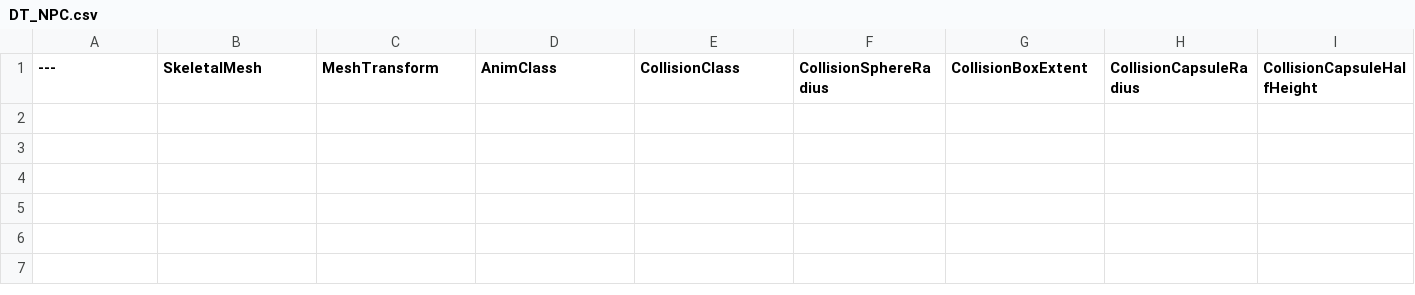
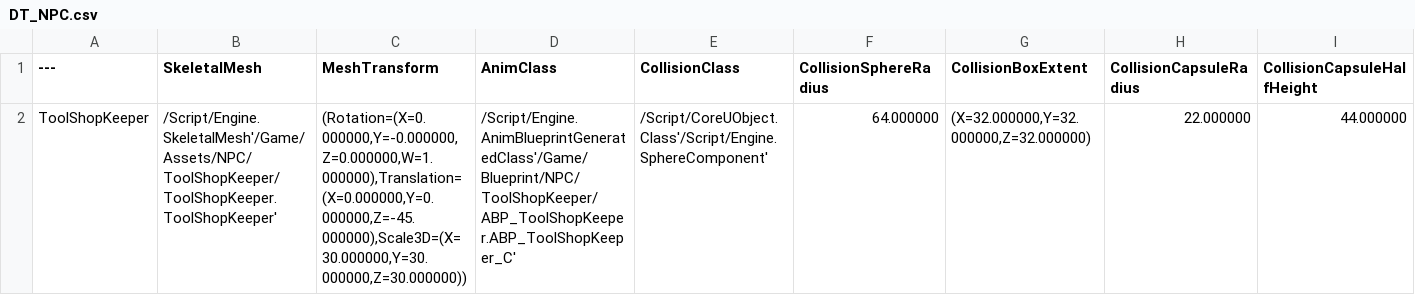
Before and after one commit to samang22/DreamingIsland, a CSV file: DreamingIsland/Content/Data/DT_NPC.csv, drawn as a sheet; only a part is shown; rows hold the shown columns only; the diff names each change by its address in the sheet, - before the commit and + after, or states it on an @@ line.

```diff
--- a/DreamingIsland/Content/Data/DT_NPC.csv
+++ b/DreamingIsland/Content/Data/DT_NPC.csv
+row 2: ToolShopKeeper | /Script/Engine.SkeletalMesh'/Game/Assets/NPC/ToolShopKeeper/ToolShopKeeper.ToolShopKeeper' | (Rotation=(X=0.000000,Y=-0.000000,Z=0.000000,W=1.000000),Translation=(X=0.000000,Y=0.000000,Z=-45.000000),Scale3D=(X=30.000000,Y=30.000000,Z=30.000000)) | /Script/Engine.AnimBlueprintGeneratedClass'/Game/Blueprint/NPC/ToolShopKeeper/ABP_ToolShopKeeper.ABP_ToolShopKeeper_C' | /Script/CoreUObject.Class'/Script/Engine.SphereComponent' | 64.000000 | (X=32.000000,Y=32.000000,Z=32.000000) | 22.000000 | 44.000000
```
Also changed, not shown: DreamingIsland/Content/Data/DT_House.csv, DreamingIsland/Content/Data/DT_Projectile.csv, 46 other files.
